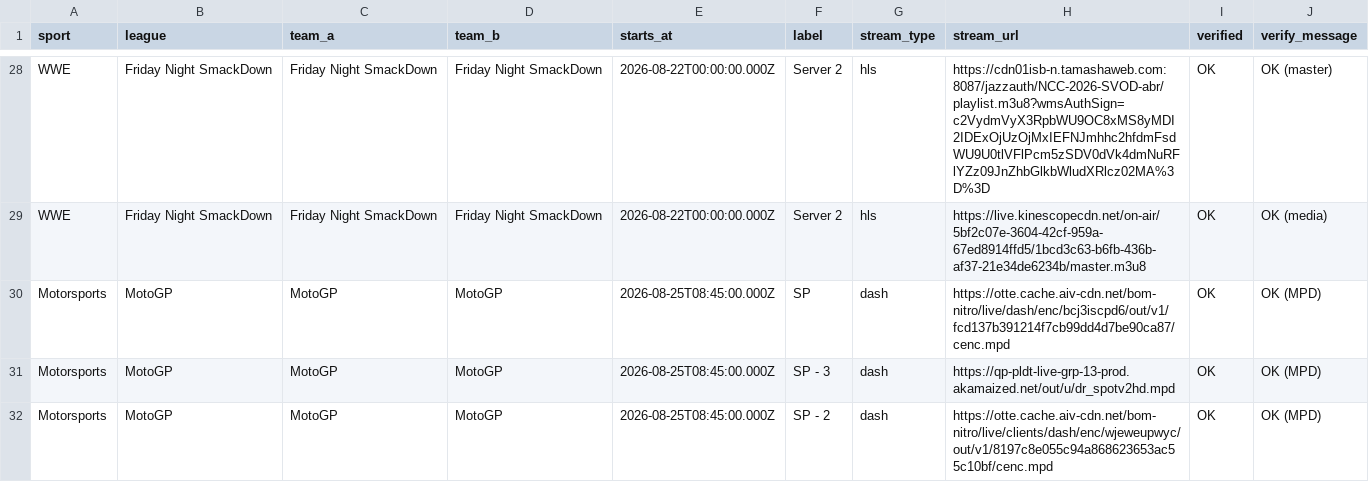
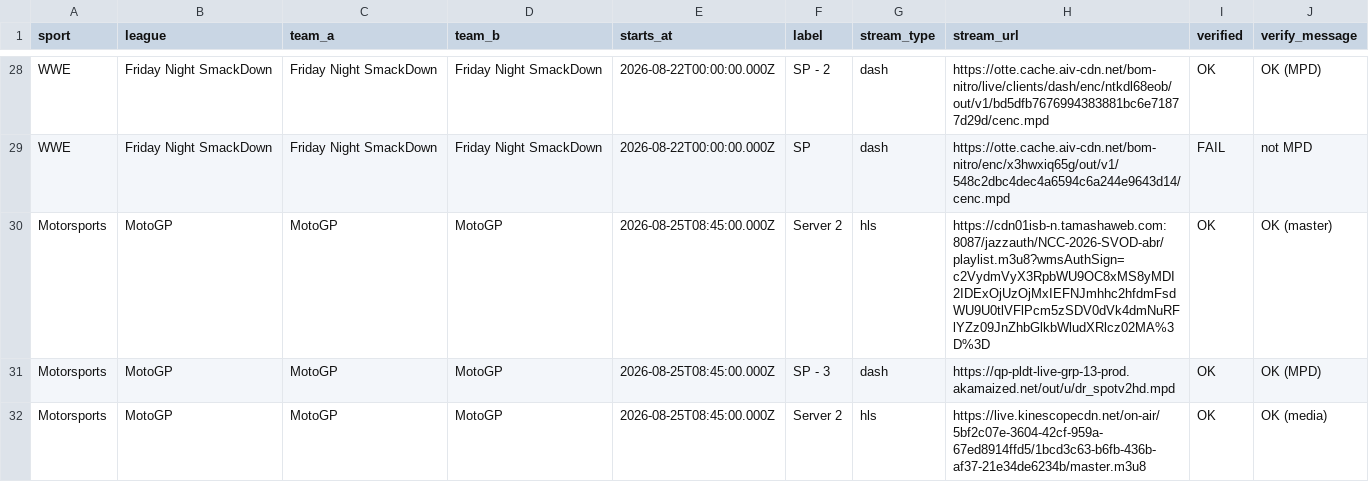
Before and after one commit to khadembd/sportzfy-playlist, a CSV file: output/sportzfy_streams.csv, drawn as a sheet; only a part is shown, gaps mark what is left out; the diff covers the shown part only.

```diff
--- a/output/sportzfy_streams.csv
+++ b/output/sportzfy_streams.csv
@@ -28,5 +28,5 @@ sport,league,team_a,team_b,starts_at,label,stream_type,stream_url,verified,verif
-"WWE","Friday Night SmackDown","Friday Night SmackDown","Friday Night SmackDown","2026-08-22T00:00:00.000Z","Server 2","hls","https://cdn01isb-n.tamashaweb.com:8087/jazzauth/NCC-2026-SVOD-abr/playlist.m3u8?wmsAuthSign=c2VydmVyX3RpbWU9OC8xMS8yMDI2IDExOjUzOjMxIEFNJmhhc2hfdmFsdWU9U0tlVFlPcm5zSDV0dVk4dmNuRFlYZz09JnZhbGlkbWludXRlcz02MA%3D%3D","OK","OK (master)"
-"WWE","Friday Night SmackDown","Friday Night SmackDown","Friday Night SmackDown","2026-08-22T00:00:00.000Z","Server 2","hls","https://live.kinescopecdn.net/on-air/5bf2c07e-3604-42cf-959a-67ed8914ffd5/1bcd3c63-b6fb-436b-af37-21e34de6234b/master.m3u8","OK","OK (media)"
-"Motorsports","MotoGP","MotoGP","MotoGP","2026-08-25T08:45:00.000Z","SP","dash","https://otte.cache.aiv-cdn.net/bom-nitro/live/dash/enc/bcj3iscpd6/out/v1/fcd137b391214f7cb99dd4d7be90ca87/cenc.mpd","OK","OK (MPD)"
+"WWE","Friday Night SmackDown","Friday Night SmackDown","Friday Night SmackDown","2026-08-22T00:00:00.000Z","SP - 2","dash","https://otte.cache.aiv-cdn.net/bom-nitro/live/clients/dash/enc/ntkdl68eob/out/v1/bd5dfb7676994383881bc6e71877d29d/cenc.mpd","OK","OK (MPD)"
+"WWE","Friday Night SmackDown","Friday Night SmackDown","Friday Night SmackDown","2026-08-22T00:00:00.000Z","SP","dash","https://otte.cache.aiv-cdn.net/bom-nitro/enc/x3hwxiq65g/out/v1/548c2dbc4dec4a6594c6a244e9643d14/cenc.mpd","FAIL","not MPD"
+"Motorsports","MotoGP","MotoGP","MotoGP","2026-08-25T08:45:00.000Z","Server 2","hls","https://cdn01isb-n.tamashaweb.com:8087/jazzauth/NCC-2026-SVOD-abr/playlist.m3u8?wmsAuthSign=c2VydmVyX3RpbWU9OC8xMS8yMDI2IDExOjUzOjMxIEFNJmhhc2hfdmFsdWU9U0tlVFlPcm5zSDV0dVk4dmNuRFlYZz09JnZhbGlkbWludXRlcz02MA%3D%3D","OK","OK (master)"
 "Motorsports","MotoGP","MotoGP","MotoGP","2026-08-25T08:45:00.000Z","SP - 3","dash","https://qp-pldt-live-grp-13-prod.akamaized.net/out/u/dr_spotv2hd.mpd","OK","OK (MPD)"
-"Motorsports","MotoGP","MotoGP","MotoGP","2026-08-25T08:45:00.000Z","SP - 2","dash","https://otte.cache.aiv-cdn.net/bom-nitro/live/clients/dash/enc/wjeweupwyc/out/v1/8197c8e055c94a868623653ac55c10bf/cenc.mpd","OK","OK (MPD)"
+"Motorsports","MotoGP","MotoGP","MotoGP","2026-08-25T08:45:00.000Z","Server 2","hls","https://live.kinescopecdn.net/on-air/5bf2c07e-3604-42cf-959a-67ed8914ffd5/1bcd3c63-b6fb-436b-af37-21e34de6234b/master.m3u8","OK","OK (media)"
```
Also changed, not shown: 3 added rows, 3 removed rows and 54 edited cells elsewhere in this file, 9 other files.
